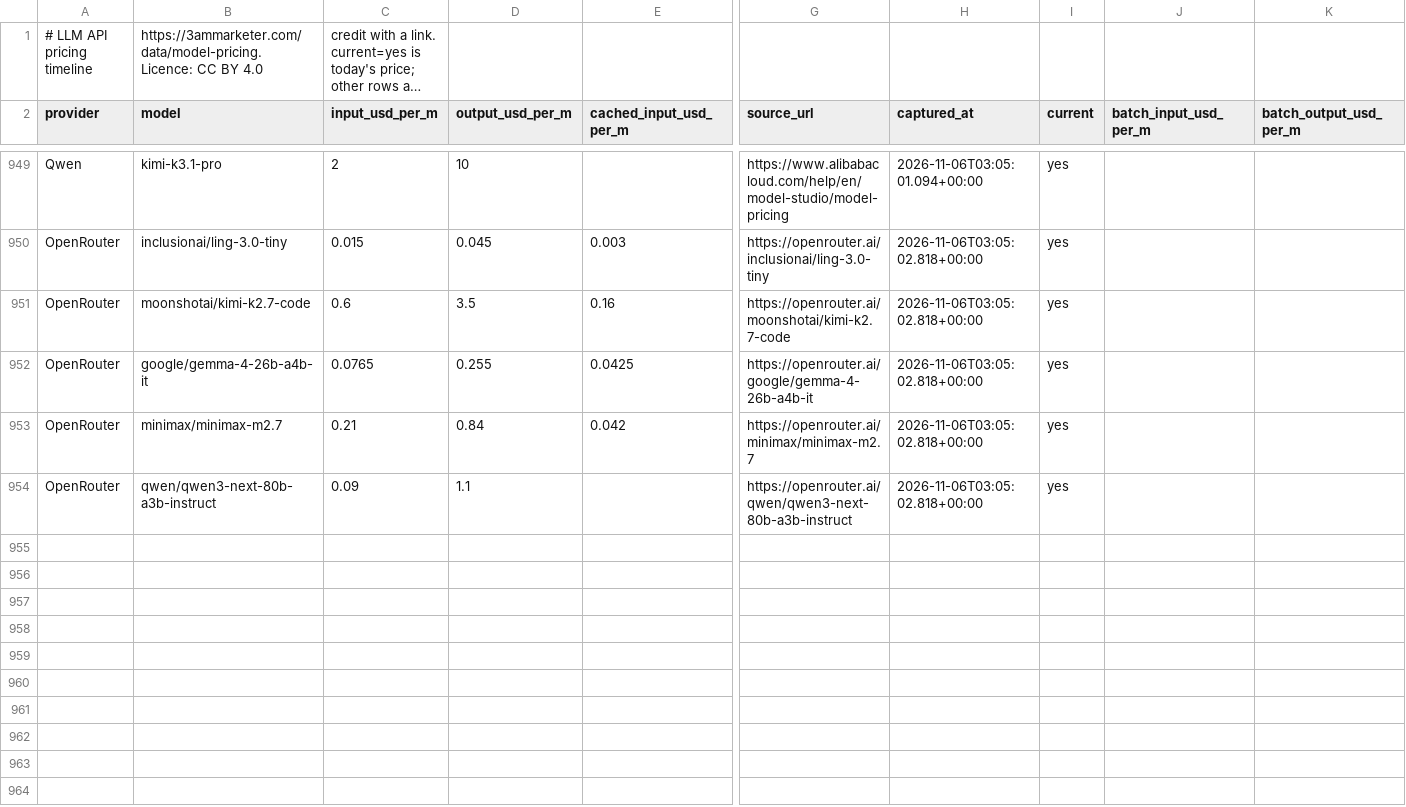
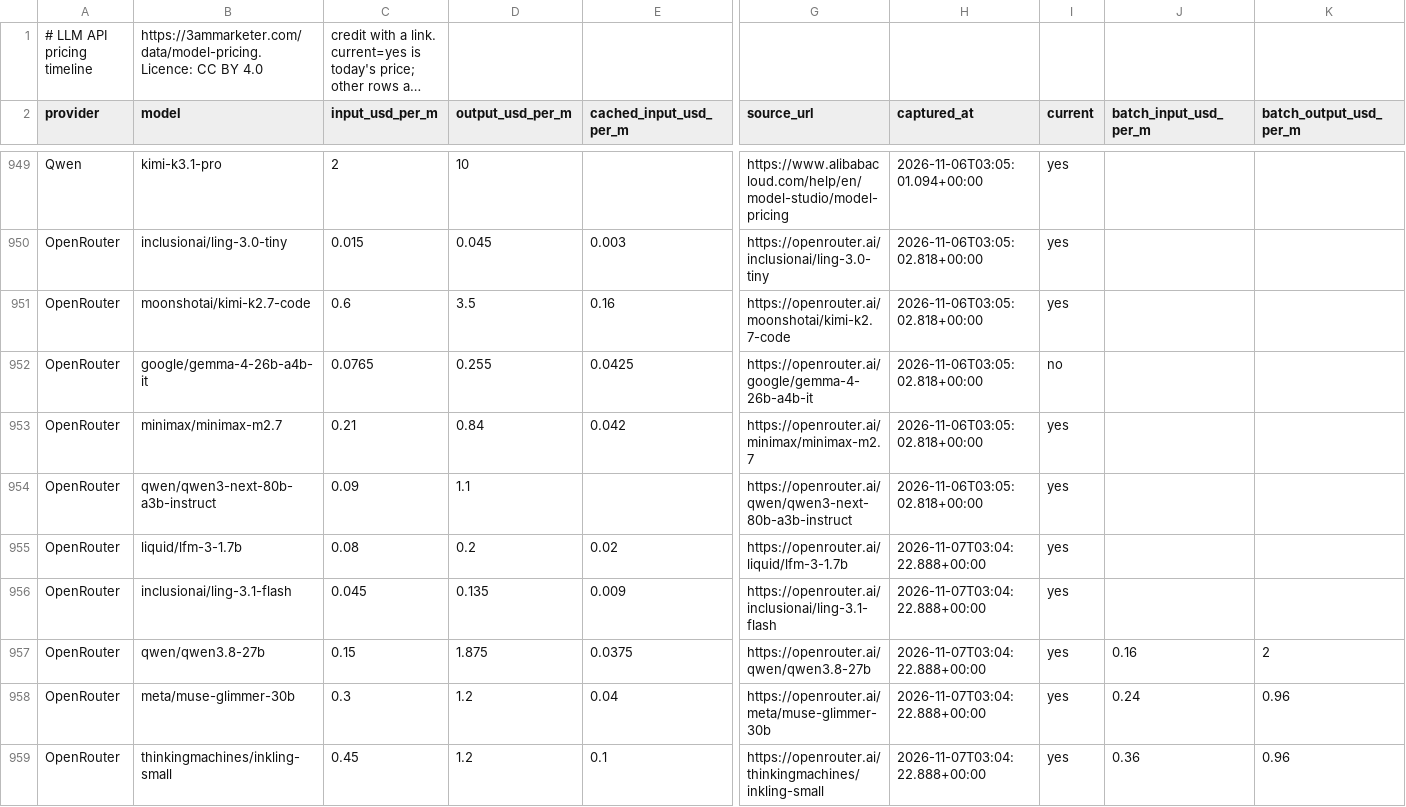
Before and after one commit to antriksht/llm-api-pricing, a CSV file: model-pricing.csv, drawn as a sheet; only a part is shown, gaps mark what is left out; long unchanged cells end in …; rows hold the shown columns only; the diff covers the shown part only; the diff names each change by its address in the sheet, - before the commit and + after, or states it on an @@ line.

```diff
--- a/model-pricing.csv
+++ b/model-pricing.csv
-I952 (current): yes
+I952 (current): no
+row 955: OpenRouter | liquid/lfm-3-1.7b | 0.08 | 0.2 | 0.02 | https://openrouter.ai/liquid/lfm-3-1.7b | 2026-11-07T03:04:22.888+00:00 | yes
+row 956: OpenRouter | inclusionai/ling-3.1-flash | 0.045 | 0.135 | 0.009 | https://openrouter.ai/inclusionai/ling-3.1-flash | 2026-11-07T03:04:22.888+00:00 | yes
+row 957: OpenRouter | qwen/qwen3.8-27b | 0.15 | 1.875 | 0.0375 | https://openrouter.ai/qwen/qwen3.8-27b | 2026-11-07T03:04:22.888+00:00 | yes | 0.16 | 2
+row 958: OpenRouter | meta/muse-glimmer-30b | 0.3 | 1.2 | 0.04 | https://openrouter.ai/meta/muse-glimmer-30b | 2026-11-07T03:04:22.888+00:00 | yes | 0.24 | 0.96
+row 959: OpenRouter | thinkingmachines/inkling-small | 0.45 | 1.2 | 0.1 | https://openrouter.ai/thinkingmachines/inkling-small | 2026-11-07T03:04:22.888+00:00 | yes | 0.36 | 0.96
```
Also changed, not shown: 7 added rows, 36 moved rows and 10 edited cells elsewhere in this file, model-pricing-current.csv, 2 other files.
